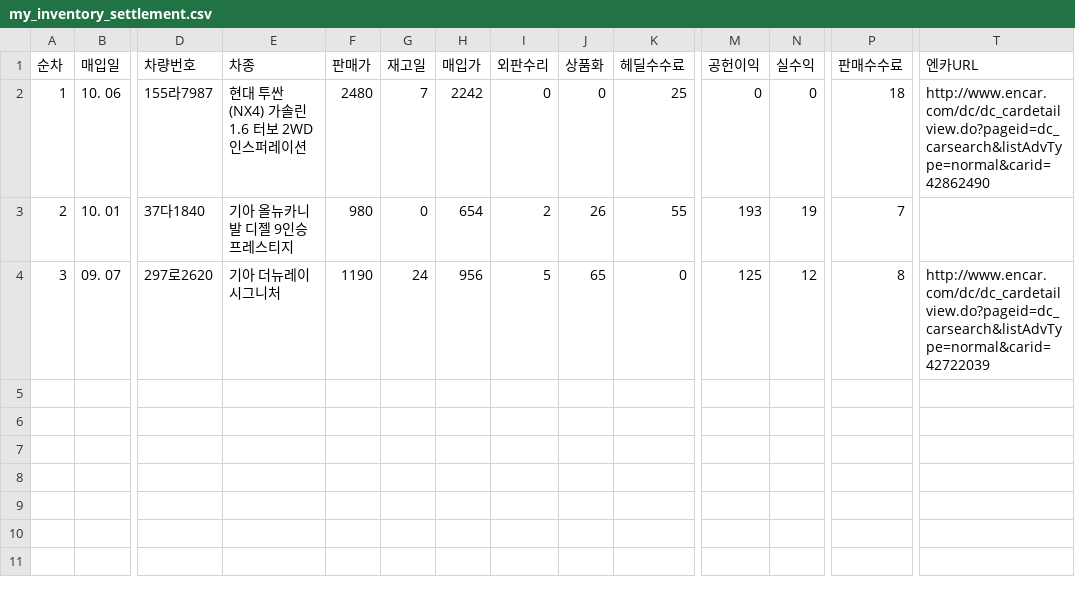
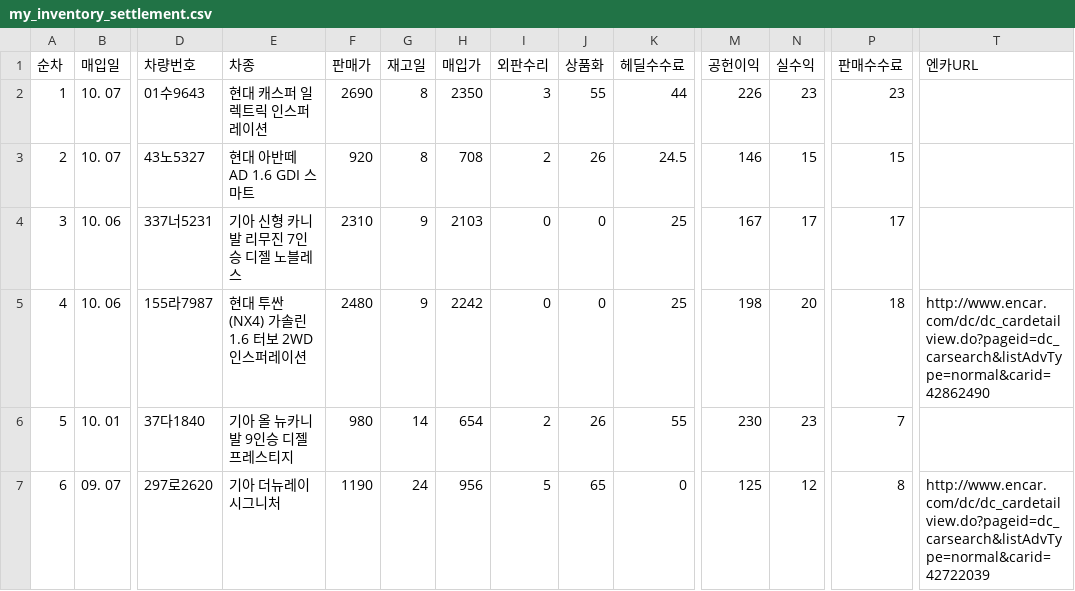
Before and after one commit to car6154/-, a CSV file: my_inventory_settlement.csv, drawn as a sheet; only a part is shown, gaps mark what is left out; addresses are those after the commit; rows hold the shown columns only; the diff names each change by its address in the sheet, - before the commit and + after, or states it on an @@ line.

Commit message:
10-15-20: Restore 5 purchase cars into settlement and fix sync caller

```diff
--- a/my_inventory_settlement.csv
+++ b/my_inventory_settlement.csv
-B2 (매입일): 10. 06
+B2 (매입일): 10. 07
-D2 (차량번호): 155라7987
+D2 (차량번호): 01수9643
-E2 (차종): 현대 투싼(NX4) 가솔린 1.6 터보 2WD 인스퍼레이션
+E2 (차종): 현대 캐스퍼 일렉트릭 인스퍼레이션
-F2 (판매가): 2480
+F2 (판매가): 2690
-G2 (재고일): 7
+G2 (재고일): 8
-H2 (매입가): 2242
+H2 (매입가): 2350
-I2 (외판수리): 0
+I2 (외판수리): 3
-J2 (상품화): 0
+J2 (상품화): 55
-K2 (헤딜수수료): 25
+K2 (헤딜수수료): 44
-M2 (공헌이익): 0
+M2 (공헌이익): 226
-N2 (실수익): 0
+N2 (실수익): 23
-P2 (판매수수료): 18
+P2 (판매수수료): 23
-T2 (엔카URL): http://www.encar.com/dc/dc_cardetailview.do?pageid=dc_carsearch&listAdvType=normal&carid=42862490
+T2 (엔카URL): (empty)
-B3 (매입일): 10. 01
+B3 (매입일): 10. 07
-D3 (차량번호): 37다1840
+D3 (차량번호): 43노5327
-E3 (차종): 기아 올뉴카니발 디젤 9인승 프레스티지
+E3 (차종): 현대 아반떼 AD 1.6 GDI 스마트
-F3 (판매가): 980
+F3 (판매가): 920
-G3 (재고일): 0
+G3 (재고일): 8
-H3 (매입가): 654
+H3 (매입가): 708
-K3 (헤딜수수료): 55
+K3 (헤딜수수료): 24.5
-M3 (공헌이익): 193
+M3 (공헌이익): 146
-N3 (실수익): 19
+N3 (실수익): 15
-P3 (판매수수료): 7
+P3 (판매수수료): 15
+row 4: 3 | 10. 06 | 337너5231 | 기아 신형 카니발 리무진 7인승 디젤 노블레스 | 2310 | 9 | 2103 | 0 | 0 | 25 | 167 | 17 | 17
+row 5: 4 | 10. 06 | 155라7987 | 현대 투싼(NX4) 가솔린 1.6 터보 2WD 인스퍼레이션 | 2480 | 9 | 2242 | 0 | 0 | 25 | 198 | 20 | 18 | http://www.encar.com/dc/dc_cardetailview.do?pageid=dc_carsearch&listAdvType=normal&carid=42862490
+row 6: 5 | 10. 01 | 37다1840 | 기아 올 뉴카니발 9인승 디젤 프레스티지 | 980 | 14 | 654 | 2 | 26 | 55 | 230 | 23 | 7
-A7 (순차): 3
+A7 (순차): 6
```
Also changed, not shown: 2 other files.
